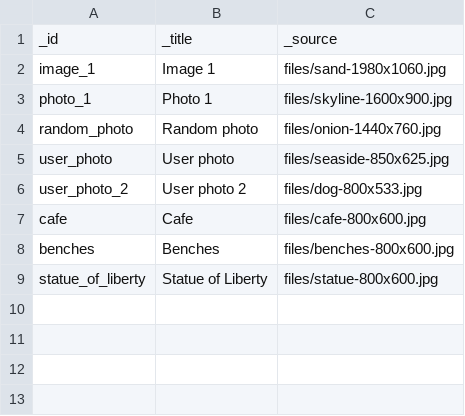
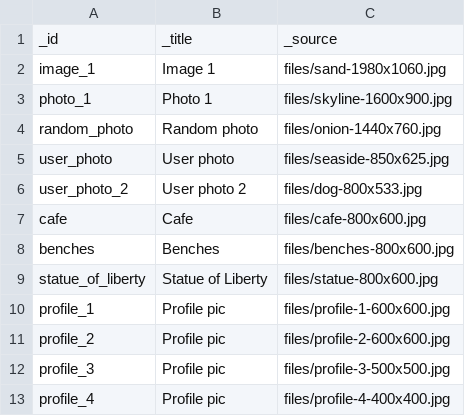
Before and after one commit to Gizra/drupal-starter, a CSV file: web/modules/custom/server_migrate/csv_files/images.csv, drawn as a sheet; the diff names each change by its address in the sheet, - before the commit and + after, or states it on an @@ line.

```diff
--- a/web/modules/custom/server_migrate/csv_files/images.csv
+++ b/web/modules/custom/server_migrate/csv_files/images.csv
+row 10: profile_1 | Profile pic | files/profile-1-600x600.jpg
+row 11: profile_2 | Profile pic | files/profile-2-600x600.jpg
+row 12: profile_3 | Profile pic | files/profile-3-500x500.jpg
+row 13: profile_4 | Profile pic | files/profile-4-400x400.jpg
```
Also changed, not shown: 11 other files.
